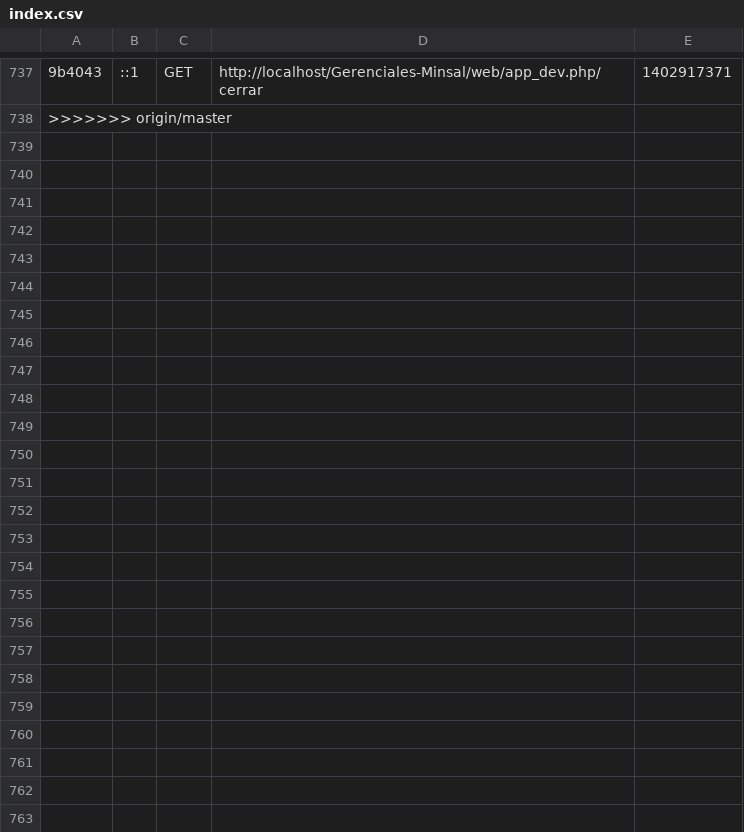
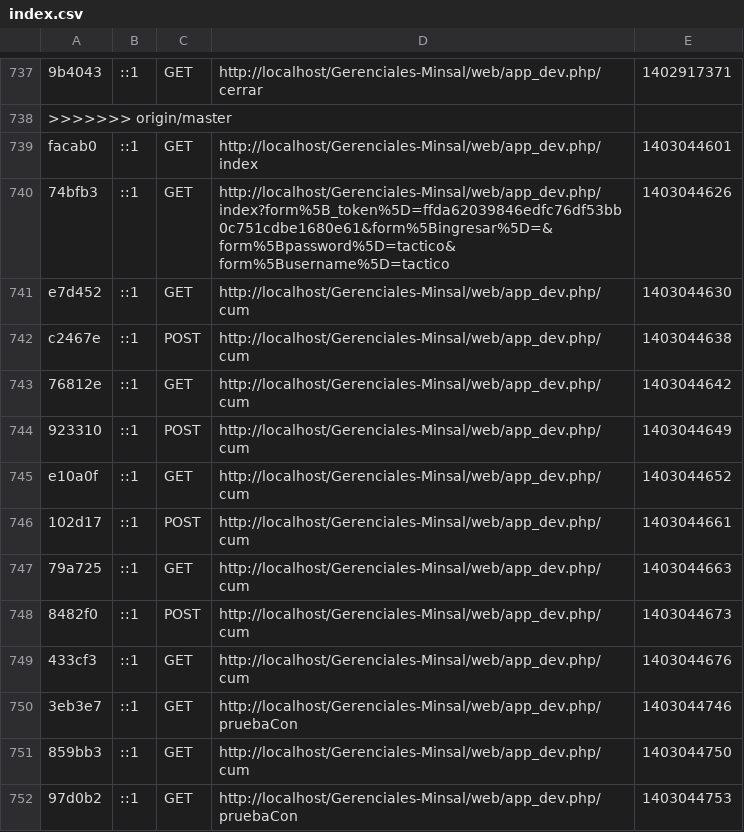
Before and after one commit to FatimaE/Gerenciales-Minsal, a CSV file: app/cache/dev/profiler/index.csv, drawn as a sheet; only a part is shown, gaps mark what is left out; the diff names each change by its address in the sheet, - before the commit and + after, or states it on an @@ line.

Commit message:
reporte1 tactico completo, inicios del reporte2

```diff
--- a/app/cache/dev/profiler/index.csv
+++ b/app/cache/dev/profiler/index.csv
+row 739: facab0 | ::1 | GET | http://localhost/Gerenciales-Minsal/web/app_dev.php/index | 1403044601
+row 740: 74bfb3 | ::1 | GET | http://localhost/Gerenciales-Minsal/web/app_dev.php/index?form%5B_token%5D=ffda62039846edfc76df53bb0c751cdbe1680e61&form%5Bingresar%5D=&form%5Bpassword%5D=tactico&form%5Busername%5D=tactico | 1403044626
+row 741: e7d452 | ::1 | GET | http://localhost/Gerenciales-Minsal/web/app_dev.php/cum | 1403044630
+row 742: c2467e | ::1 | POST | http://localhost/Gerenciales-Minsal/web/app_dev.php/cum | 1403044638
+row 743: 76812e | ::1 | GET | http://localhost/Gerenciales-Minsal/web/app_dev.php/cum | 1403044642
+row 744: 923310 | ::1 | POST | http://localhost/Gerenciales-Minsal/web/app_dev.php/cum | 1403044649
+row 745: e10a0f | ::1 | GET | http://localhost/Gerenciales-Minsal/web/app_dev.php/cum | 1403044652
+row 746: 102d17 | ::1 | POST | http://localhost/Gerenciales-Minsal/web/app_dev.php/cum | 1403044661
+row 747: 79a725 | ::1 | GET | http://localhost/Gerenciales-Minsal/web/app_dev.php/cum | 1403044663
+row 748: 8482f0 | ::1 | POST | http://localhost/Gerenciales-Minsal/web/app_dev.php/cum | 1403044673
+row 749: 433cf3 | ::1 | GET | http://localhost/Gerenciales-Minsal/web/app_dev.php/cum | 1403044676
+row 750: 3eb3e7 | ::1 | GET | http://localhost/Gerenciales-Minsal/web/app_dev.php/pruebaCon | 1403044746
+row 751: 859bb3 | ::1 | GET | http://localhost/Gerenciales-Minsal/web/app_dev.php/cum | 1403044750
+row 752: 97d0b2 | ::1 | GET | http://localhost/Gerenciales-Minsal/web/app_dev.php/pruebaCon | 1403044753
```
Also changed, not shown: 56 other files.
